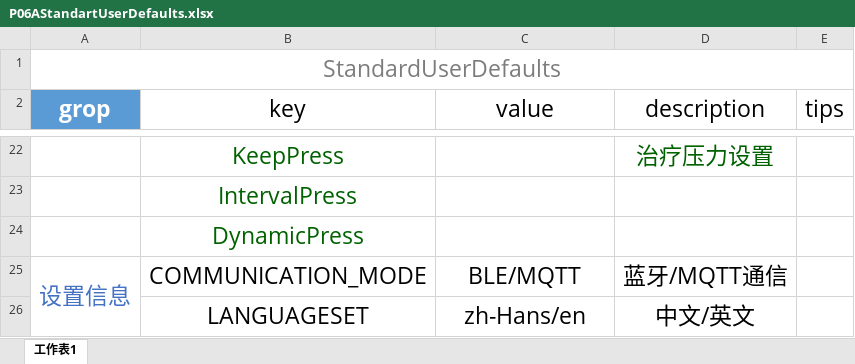
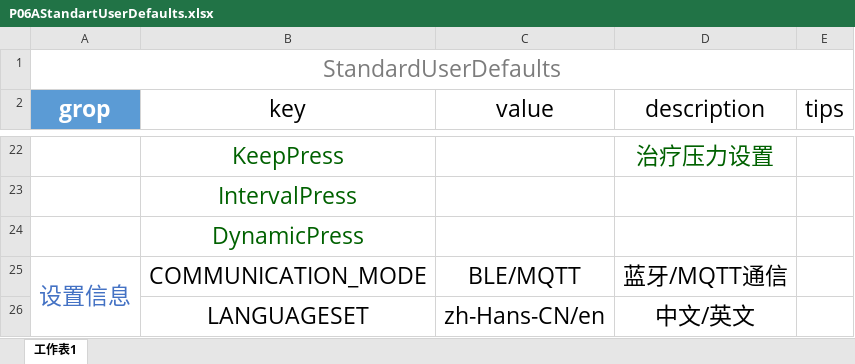
Before and after one commit to simplettton/P06A, an Excel workbook: P06AStandartUserDefaults.xlsx, sheet 工作表1, drawn as a sheet; only a part is shown, gaps mark what is left out; values as stored, in another font and other column widths than the file's, no borders; table styles not drawn; the diff names each change by its address in the sheet, - before the commit and + after, or states it on an @@ line.

```diff
--- a/P06AStandartUserDefaults.xlsx (sheet 工作表1)
+++ b/P06AStandartUserDefaults.xlsx (sheet 工作表1)
-C26 (value): zh-Hans/en
+C26 (value): zh-Hans-CN/en
```
Also changed, not shown: 20 other files.
